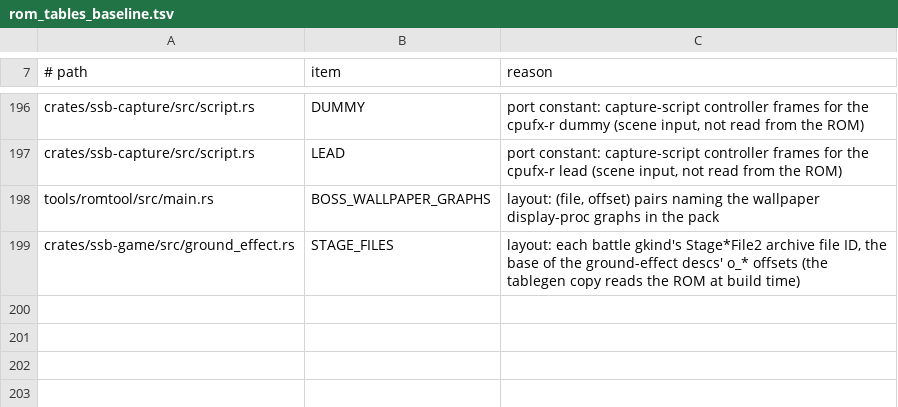
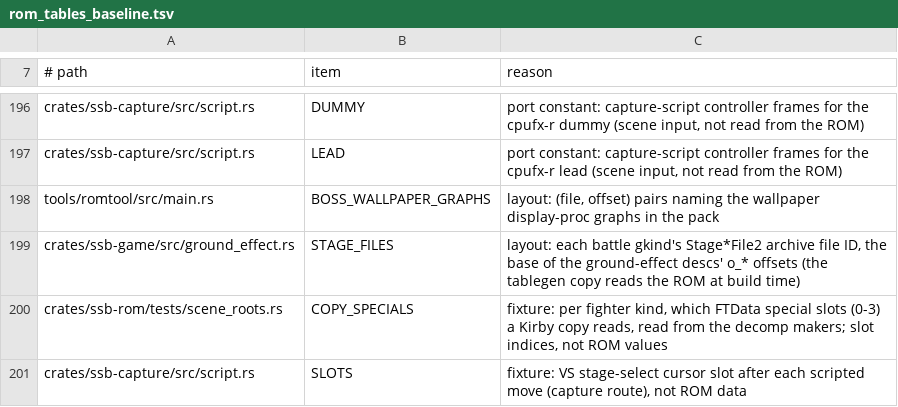
Before and after one commit to ItsNoHax/SSB64PSP, a TSV file: tools/docs/rom_tables_baseline.tsv, drawn as a sheet; only a part is shown, gaps mark what is left out; the diff names each change by its address in the sheet, - before the commit and + after, or states it on an @@ line.

Commit message:
test(kirby): copy residency audit, VS stage select goldens
- Kirby copies: each copy's weapon/effect special files (decomp
  wp*MakeWeapon, Falcon Punch effect desc, Yoshi egg lay) are bound by
  ftManagerSetupFilesPlayablesAll from files already loaded: the
  swallowed fighter's main closure, or on the 1P Kirby Team stage the
  KirbySpecial1 0xE6 closure (sc1pgame.c:2077-2081). No runtime gap.
  FIGHTER_FILES carries FTData special ids (tablegen layout); host test
  kirby_copies_read_files_their_scene_holds fails with a broken entry.
- New capture scene onepkirby; golden f1-onep-kirby-team-copies
  (onepkirby@1400, DK copy with DK in no slot): positions and damage
  equal the N64 warp1p_8 trace at tick 1399; DK hat crop matches.
- New scene vsmaps; goldens f1-vs-maps-{castle,jungle,hyrule,zebes,
  mushroom-kingdom,random,saffron-city,sector-z,dream-land,
  yoshis-island}: wallpaper, emblem, plate and grid match N64 screens
  (warp ROM copy with the unlock byte patched, RE-425).
- Second reading (D-034): agrees; Kirby Team particle banks -> PLAN row.
- Tests ROM + stub, clippy both modes, both PSP builds, goldens 286/286
  (11 new, none rebaselined; each captured twice, 0 px).

```diff
--- a/tools/docs/rom_tables_baseline.tsv
+++ b/tools/docs/rom_tables_baseline.tsv
+row 200: crates/ssb-rom/tests/scene_roots.rs | COPY_SPECIALS | fixture: per fighter kind, which FTData special slots (0-3) a Kirby copy reads, read from the decomp makers; slot indices, not ROM values
+row 201: crates/ssb-capture/src/script.rs | SLOTS | fixture: VS stage-select cursor slot after each scripted move (capture route), not ROM data
```
Also changed, not shown: 13 other files.
